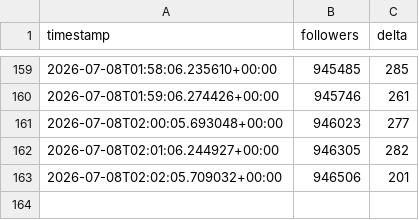
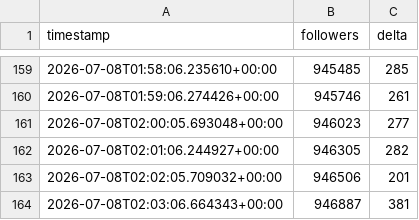
Before and after one commit to jonathanabrantes/postandoaquesia-bot, a CSV file: data/followers.csv, drawn as a sheet; only a part is shown, gaps mark what is left out.

Commit message:
chore(bot): atualiza followers.csv

```diff
--- a/data/followers.csv
+++ b/data/followers.csv
@@ -163 +163,2 @@ timestamp,followers,delta
 2026-07-08T02:02:05.709032+00:00,946506,201
+2026-07-08T02:03:06.664343+00:00,946887,381
```
